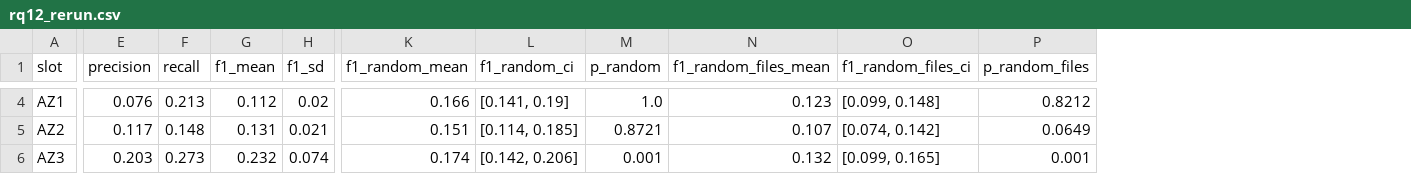
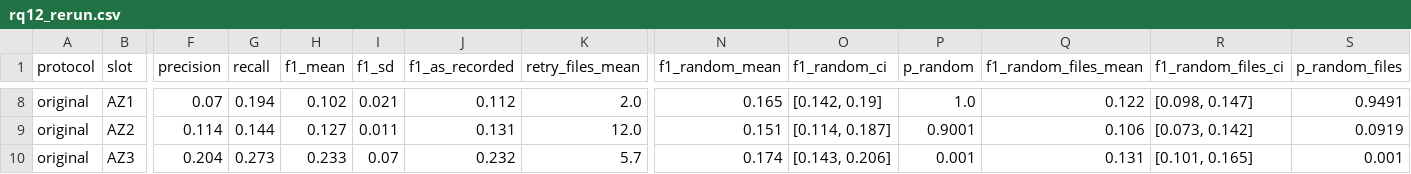
Before and after one commit to tziadi/StaLLM, a CSV file: output/paper_results/stats/rq12_rerun.csv, drawn as a sheet; only a part is shown, gaps mark what is left out; addresses are those after the commit; the diff covers the shown part only; the diff names each change by its address in the sheet, - before the commit and + after, or states it on an @@ line.

```diff
--- a/output/paper_results/stats/rq12_rerun.csv
+++ b/output/paper_results/stats/rq12_rerun.csv
+column A (protocol), rows 8-10: all original
+column J (f1_as_recorded), rows 8-10: 0.112 | 0.131 | 0.232
+column K (retry_files_mean), rows 8-10: 2.0 | 12.0 | 5.7
-F8 (precision): 0.076
+F8 (precision): 0.07
-G8 (recall): 0.213
+G8 (recall): 0.194
-H8 (f1_mean): 0.112
+H8 (f1_mean): 0.102
-I8 (f1_sd): 0.02
+I8 (f1_sd): 0.021
-N8 (f1_random_mean): 0.166
+N8 (f1_random_mean): 0.165
-O8 (f1_random_ci): [0.141, 0.19]
+O8 (f1_random_ci): [0.142, 0.19]
-Q8 (f1_random_files_mean): 0.123
+Q8 (f1_random_files_mean): 0.122
-R8 (f1_random_files_ci): [0.099, 0.148]
+R8 (f1_random_files_ci): [0.098, 0.147]
-S8 (p_random_files): 0.8212
+S8 (p_random_files): 0.9491
-F9 (precision): 0.117
+F9 (precision): 0.114
-G9 (recall): 0.148
+G9 (recall): 0.144
-H9 (f1_mean): 0.131
+H9 (f1_mean): 0.127
-I9 (f1_sd): 0.021
+I9 (f1_sd): 0.011
-O9 (f1_random_ci): [0.114, 0.185]
+O9 (f1_random_ci): [0.114, 0.187]
-P9 (p_random): 0.8721
+P9 (p_random): 0.9001
-Q9 (f1_random_files_mean): 0.107
+Q9 (f1_random_files_mean): 0.106
-R9 (f1_random_files_ci): [0.074, 0.142]
+R9 (f1_random_files_ci): [0.073, 0.142]
-S9 (p_random_files): 0.0649
+S9 (p_random_files): 0.0919
-F10 (precision): 0.203
+F10 (precision): 0.204
-H10 (f1_mean): 0.232
+H10 (f1_mean): 0.233
-I10 (f1_sd): 0.074
+I10 (f1_sd): 0.07
-O10 (f1_random_ci): [0.142, 0.206]
+O10 (f1_random_ci): [0.143, 0.206]
-Q10 (f1_random_files_mean): 0.132
+Q10 (f1_random_files_mean): 0.131
-R10 (f1_random_files_ci): [0.099, 0.165]
+R10 (f1_random_files_ci): [0.101, 0.165]
```
Also changed, not shown: 4 added rows and 17 edited cells elsewhere in this file, output/paper_results/stats/rq4_conditions.csv, output/paper_results/stats/rq4_wilcoxon.csv, 9 other files.
